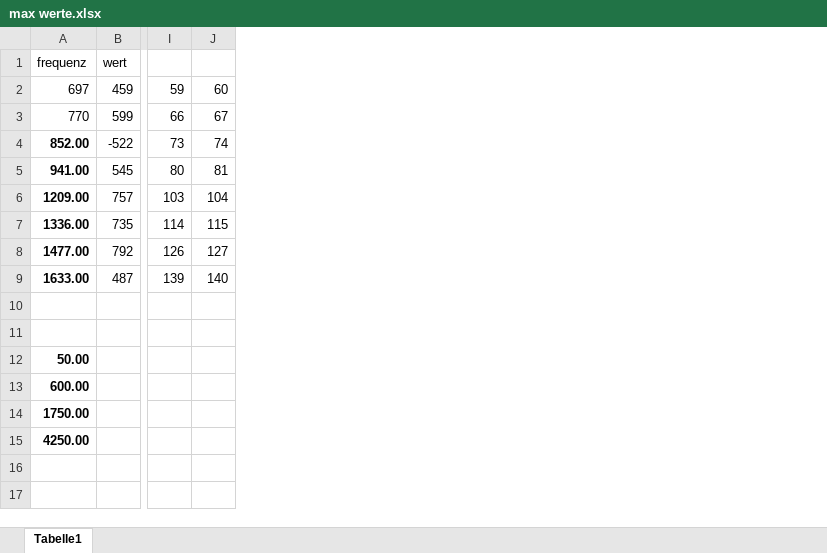
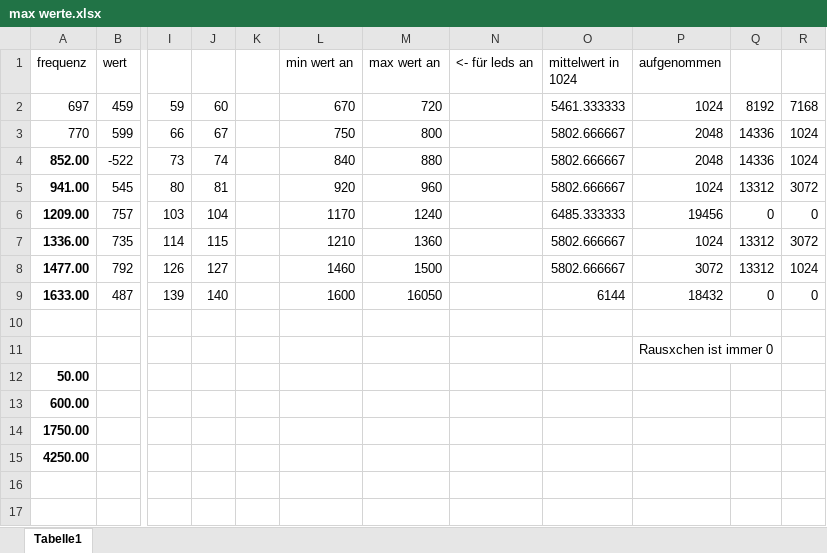
Before and after one commit to 7be/DSV2Lab, an Excel workbook: 06_Übung4/02_Lösung/max werte.xlsx, sheet Tabelle1, drawn as a sheet; only a part is shown, gaps mark what is left out; values as stored, in another font and other column widths than the file's, no borders; the diff names each change by its address in the sheet, - before the commit and + after, or states it on an @@ line.

Commit message:
xlsx zugefügt

```diff
--- a/06_Übung4/02_Lösung/max werte.xlsx (sheet Tabelle1)
+++ b/06_Übung4/02_Lösung/max werte.xlsx (sheet Tabelle1)
+column K, empty
+column L (min wert an), rows 2-9: 670 | 750 | 840 | 920 | 1170 | 1210 | 1460 | 1600
+column M (max wert an), rows 2-9: 720 | 800 | 880 | 960 | 1240 | 1360 | 1500 | 16050
+column N (<- für leds an), empty
+column O (mittelwert in 1024), rows 2-9: 5461.333333 | 5802.666667 | 5802.666667 | 5802.666667 | 6485.333333 | 5802.666667 | 5802.666667 | 6144
+column P (aufgenommen), rows 2-11: 1024 | 2048 | 2048 | 1024 | 19456 | 1024 | 3072 | 18432 |  | Rausxchen ist immer 0
+column Q, rows 2-9: 8192 | 14336 | 14336 | 13312 | 0 | 13312 | 13312 | 0
+column R, rows 2-9: 7168 | 1024 | 1024 | 3072 | 0 | 3072 | 1024 | 0
```
Also changed, not shown: 1 other file.
